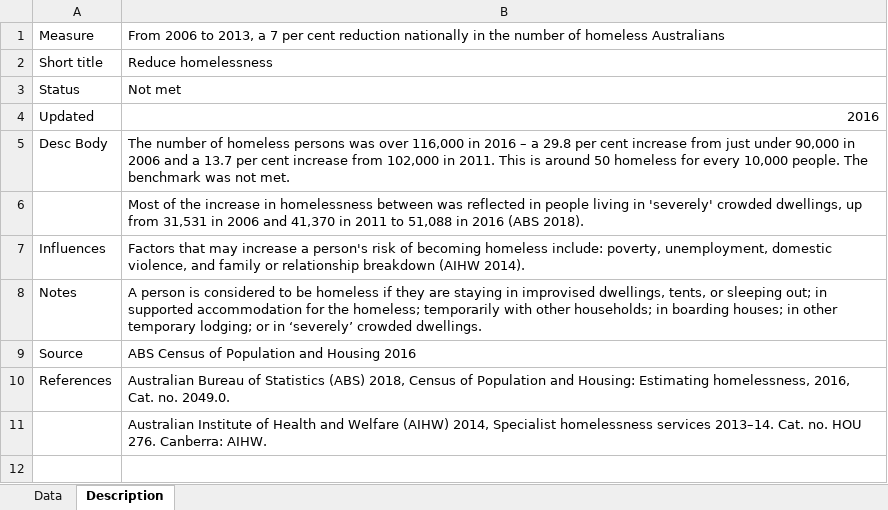
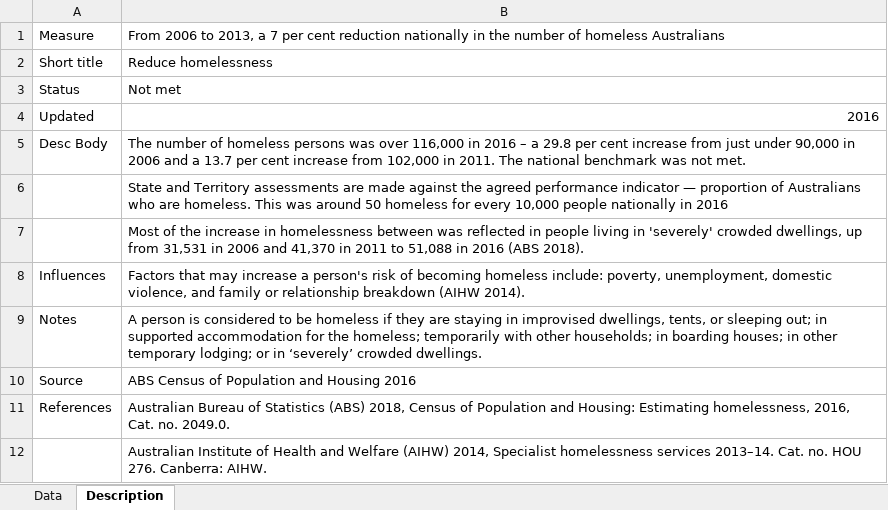
Before and after one commit to data61/Openboard, an Excel workbook: dashboard_loader/housing_homelessness_uploader/housing_homelessness.xlsx, sheet Description, drawn as a sheet; values as stored, in another font and other column widths than the file's, no borders; the diff names each change by its address in the sheet, - before the commit and + after, or states it on an @@ line.

Commit message:
Homelessness text correction and housing graph y axis padding.

```diff
--- a/dashboard_loader/housing_homelessness_uploader/housing_homelessness.xlsx (sheet Description)
+++ b/dashboard_loader/housing_homelessness_uploader/housing_homelessness.xlsx (sheet Description)
-B5: …in 2011. This is around 50 homeless for every 10,000 people. The benchmark was…
+B5: …in 2011. The national benchmark was…
+row 6:  | State and Territory assessments are made against the agreed performance indicator — proportion of Australians who are homeless. This was around 50 homeless for every 10,000 people nationally in 2016
```
Also changed, not shown: 6 other files.
